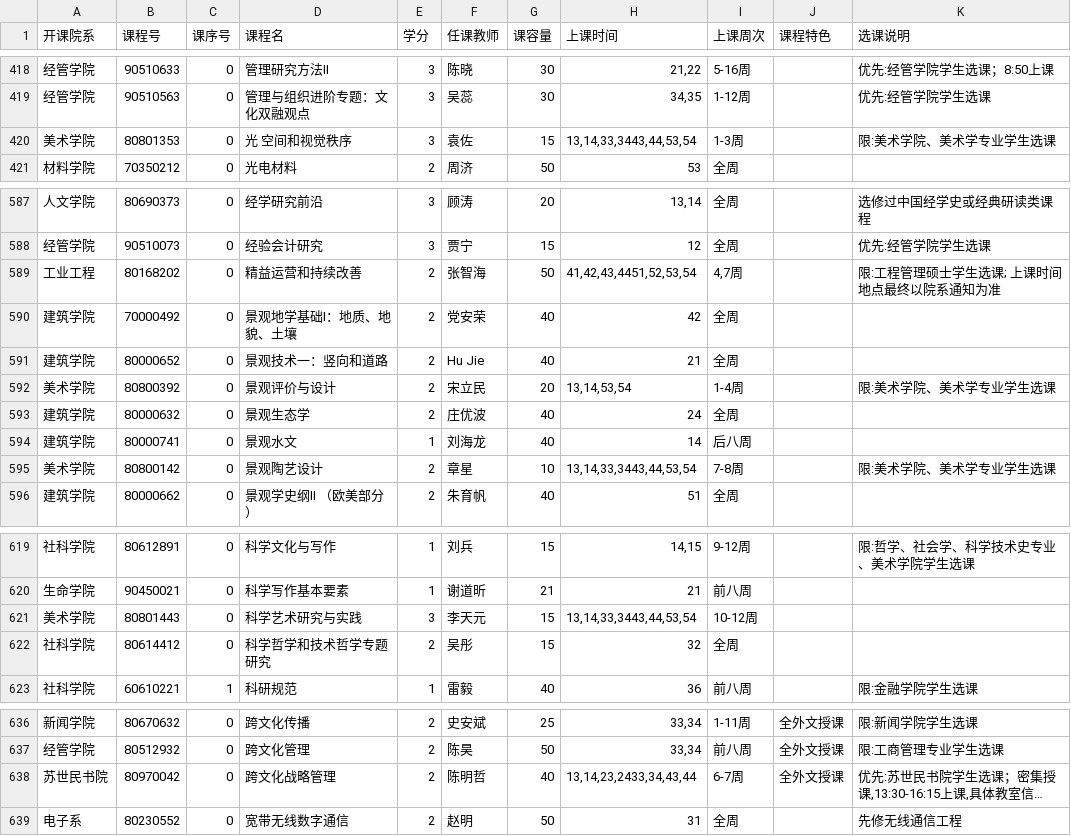
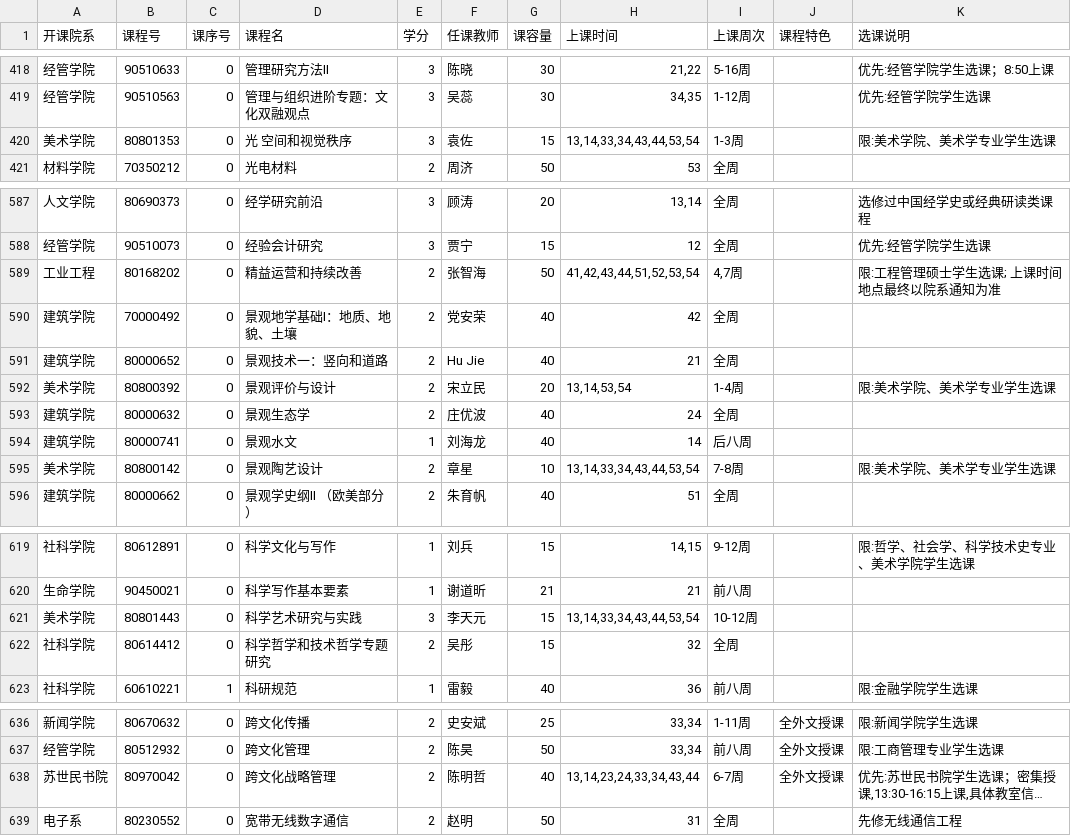
Before and after one commit to tiantz17/CSDS, a CSV file: data/2017-2018-2-graduate-0.csv, drawn as a sheet; only a part is shown, gaps mark what is left out; long unchanged cells end in …; the diff covers the shown part only; the diff names each change by its address in the sheet, - before the commit and + after, or states it on an @@ line.

```diff
--- a/data/2017-2018-2-graduate-0.csv
+++ b/data/2017-2018-2-graduate-0.csv
-H420 (上课时间): 13,14,33,3443,44,53,54
+H420 (上课时间): 13,14,33,34,43,44,53,54
-H589 (上课时间): 41,42,43,4451,52,53,54
+H589 (上课时间): 41,42,43,44,51,52,53,54
-H595 (上课时间): 13,14,33,3443,44,53,54
+H595 (上课时间): 13,14,33,34,43,44,53,54
-H621 (上课时间): 13,14,33,3443,44,53,54
+H621 (上课时间): 13,14,33,34,43,44,53,54
-H638 (上课时间): 13,14,23,2433,34,43,44
+H638 (上课时间): 13,14,23,24,33,34,43,44
```
Also changed, not shown: 28 edited cells elsewhere in this file, 4 other files.
